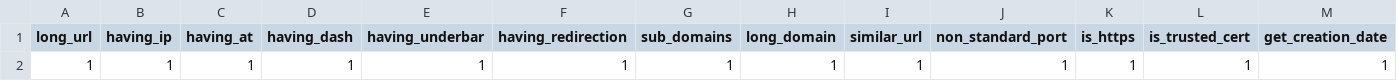
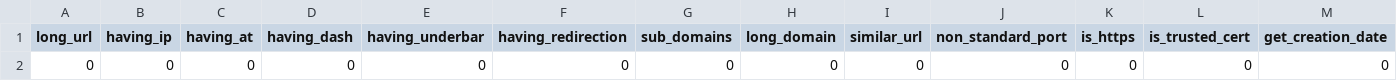
Before and after one commit to ChangHyunL/Phishing_Detection, a CSV file: ML/x_input.csv, drawn as a sheet; only a part is shown; removed rows and columns are numbered as before the commit, all else as after; rows hold the shown columns only; the diff names each change by its address in the sheet, - before the commit and + after, or states it on an @@ line.

```diff
--- a/ML/x_input.csv
+++ b/ML/x_input.csv
-row 2: 1 | 1 | 1 | 1 | 1 | 1 | 1 | 1 | 1 | 1 | 1 | 1 | 1
+row 2: 0 | 0 | 0 | 0 | 0 | 0 | 0 | 0 | 0 | 0 | 0 | 0 | 0
```
Also changed, not shown: 1 other file.
